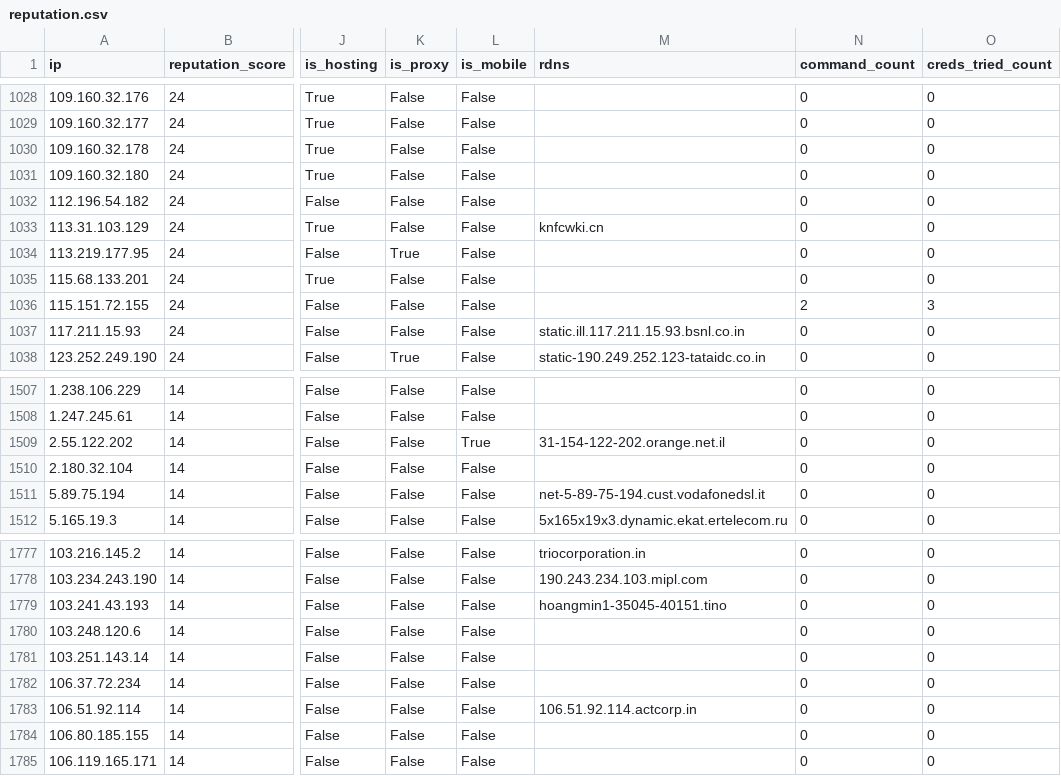
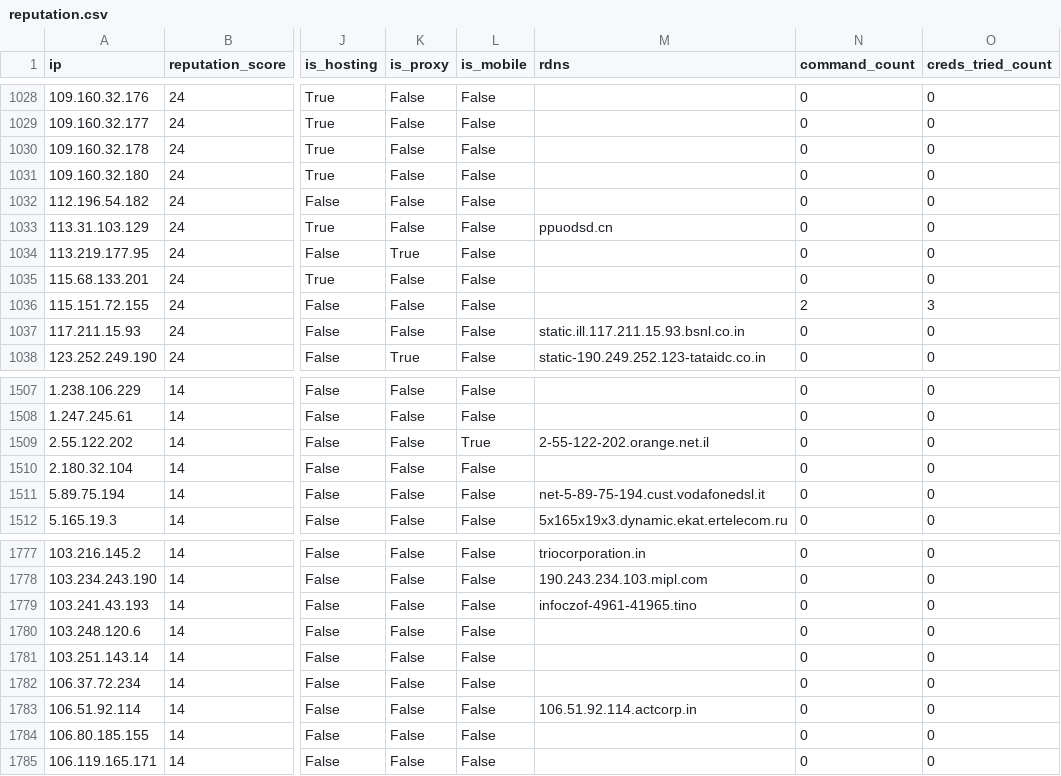
Before and after one commit to AndrewGoloida/threat-ledger, a CSV file: reputation.csv, drawn as a sheet; only a part is shown, gaps mark what is left out; the diff names each change by its address in the sheet, - before the commit and + after, or states it on an @@ line.

```diff
--- a/reputation.csv
+++ b/reputation.csv
-M1033 (rdns): knfcwki.cn
+M1033 (rdns): ppuodsd.cn
-M1509 (rdns): 31-154-122-202.orange.net.il
+M1509 (rdns): 2-55-122-202.orange.net.il
-M1779 (rdns): hoangmin1-35045-40151.tino
+M1779 (rdns): infoczof-4961-41965.tino
```
Also changed, not shown: 2 other files.
